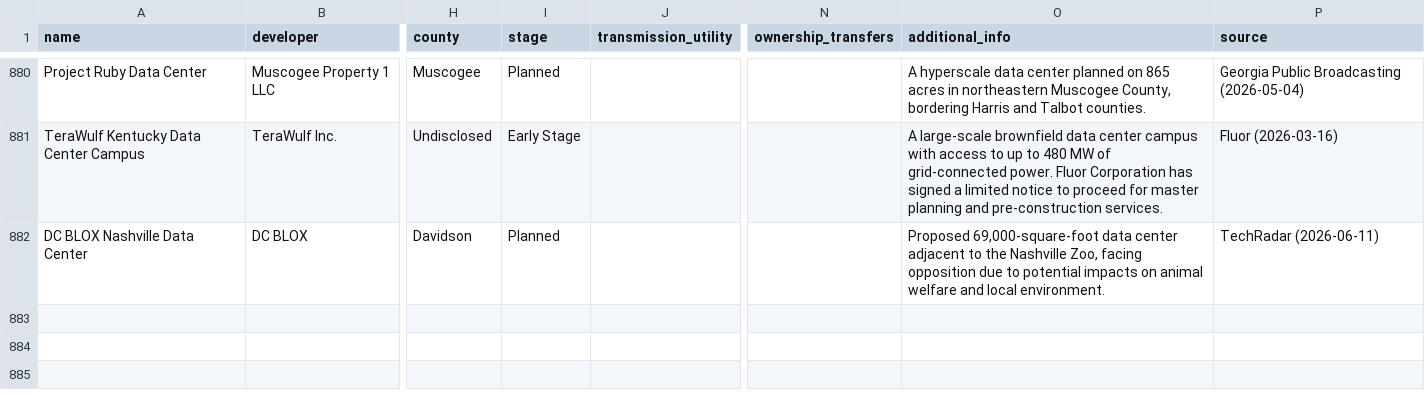
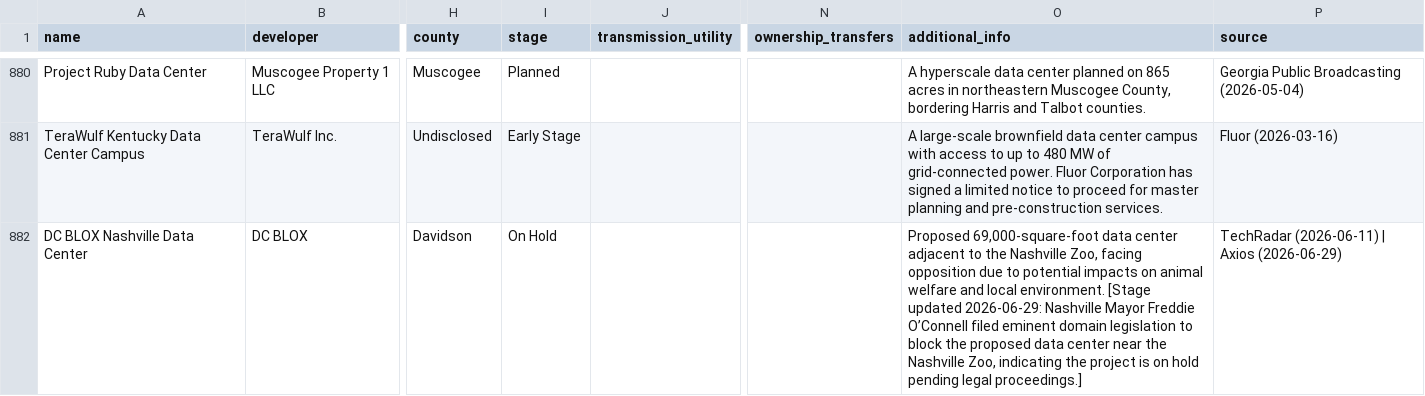
Before and after one commit to jham-piq/large-load-agent, a CSV file: data/SERC_Large_Load_Projects.csv, drawn as a sheet; only a part is shown, gaps mark what is left out; the diff names each change by its address in the sheet, - before the commit and + after, or states it on an @@ line.

```diff
--- a/data/SERC_Large_Load_Projects.csv
+++ b/data/SERC_Large_Load_Projects.csv
-I882 (stage): Planned
+I882 (stage): On Hold
-O882 (additional_info): …local environment.
+O882 (additional_info): …local environment. [Stage updated 2026-06-29: Nashville Mayor Freddie O’Connell filed eminent domain legislation to block the proposed data center near the Nashville Zoo, indicating the project is on hold pending legal proceedings.]
-P882 (source): TechRadar (2026-06-11)
+P882 (source): TechRadar (2026-06-11) | Axios (2026-06-29)
```
Also changed, not shown: data/PJM_Large_Load_Projects.csv, data/WECC_Large_Load_Projects.csv, 3 other files.
